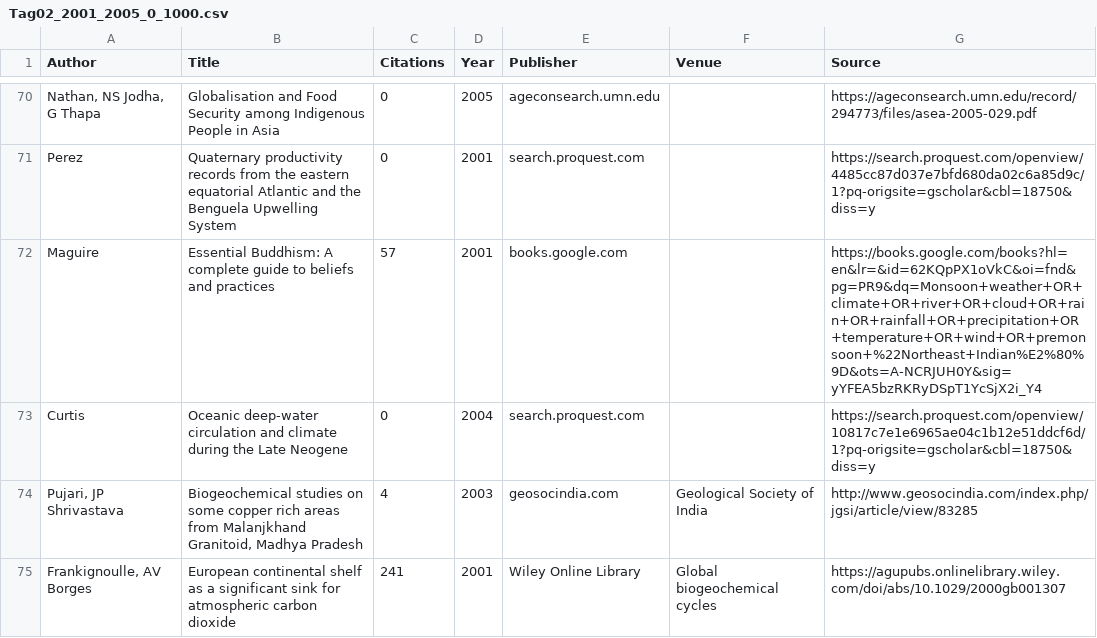
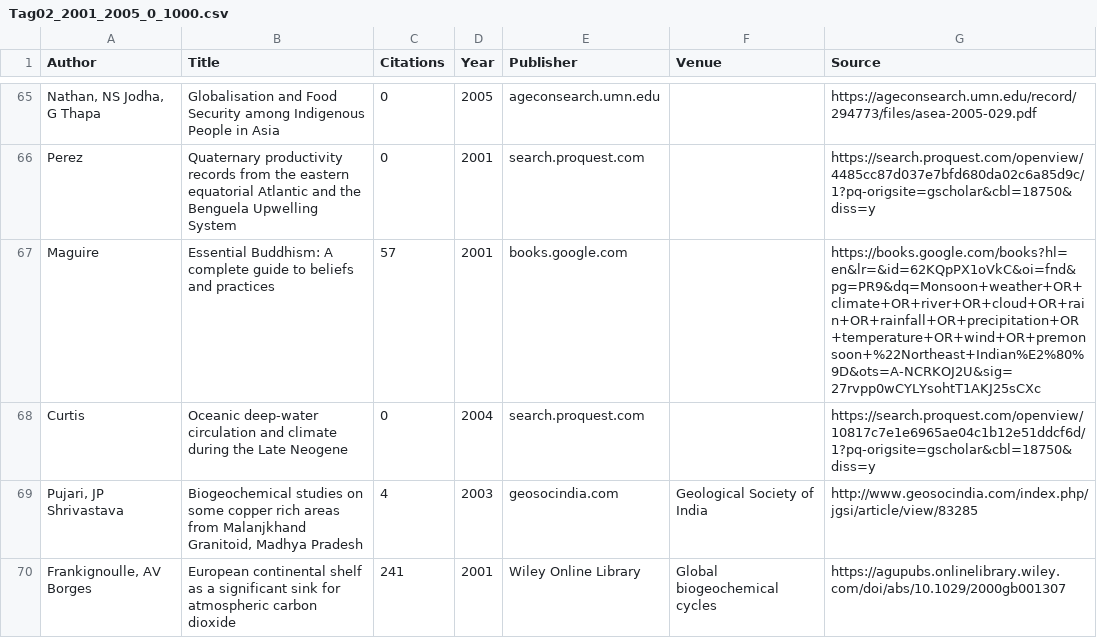
Before and after one commit to SasTalukdar/cdwf_slr, a CSV file: Tag02_2001_2005_0_1000.csv, drawn as a sheet; only a part is shown, gaps mark what is left out; addresses are those after the commit; the diff covers the shown part only; the diff names each change by its address in the sheet, - before the commit and + after, or states it on an @@ line.

```diff
--- a/Tag02_2001_2005_0_1000.csv
+++ b/Tag02_2001_2005_0_1000.csv
-G67 (Source): https://books.google.com/books?hl=en&lr=&id=62KQpPX1oVkC&oi=fnd&pg=PR9&dq=Monsoon+weather+OR+climate+OR+river+OR+cloud+OR+rain+OR+rainfall+OR+precipitation+OR+temperature+OR+wind+OR+premonsoon+%22Northeast+Indian%E2%80%9D&ots=A-NCRJUH0Y&sig=yYFEA5bzRKRyDSpT1YcSjX2i_Y4
+G67 (Source): https://books.google.com/books?hl=en&lr=&id=62KQpPX1oVkC&oi=fnd&pg=PR9&dq=Monsoon+weather+OR+climate+OR+river+OR+cloud+OR+rain+OR+rainfall+OR+precipitation+OR+temperature+OR+wind+OR+premonsoon+%22Northeast+Indian%E2%80%9D&ots=A-NCRKOJ2U&sig=27rvpp0wCYLYsohtT1AKJ25sCXc
```
Also changed, not shown: 6 removed rows and 5 edited cells elsewhere in this file, 1 other file.
